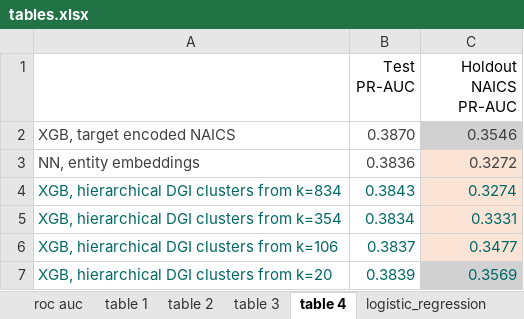
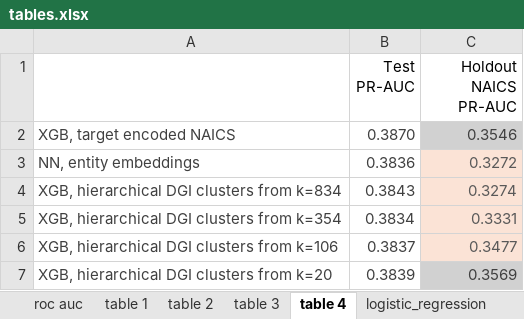
Before and after one commit to vla6/Blog_gnn_naics, an Excel workbook: tables.xlsx, sheet table 4, drawn as a sheet; values as stored, in another font and other column widths than the file's, no borders; the diff names each change by its address in the sheet, - before the commit and + after, or states it on an @@ line.

```diff
--- a/tables.xlsx (sheet table 4)
+++ b/tables.xlsx (sheet table 4)
-C3 text colour: #404040
+C3 text colour: #595959
-A4:B6 text colour: #006865
+A4:B6 text colour: #404040
-C4:C6 text colour: #006865
+C4:C6 text colour: #595959
-A7:C7 text colour: #006865
+A7:C7 text colour: #404040
```
Also changed, not shown: sheet table 3, sheet table 2, other sheet tabs, 10 other files.
